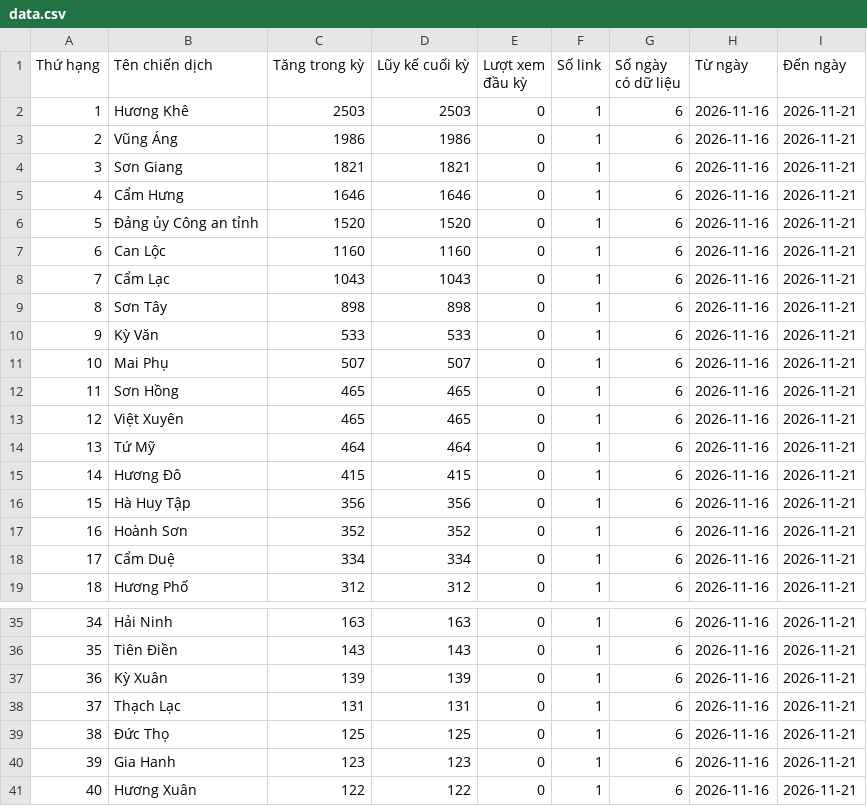
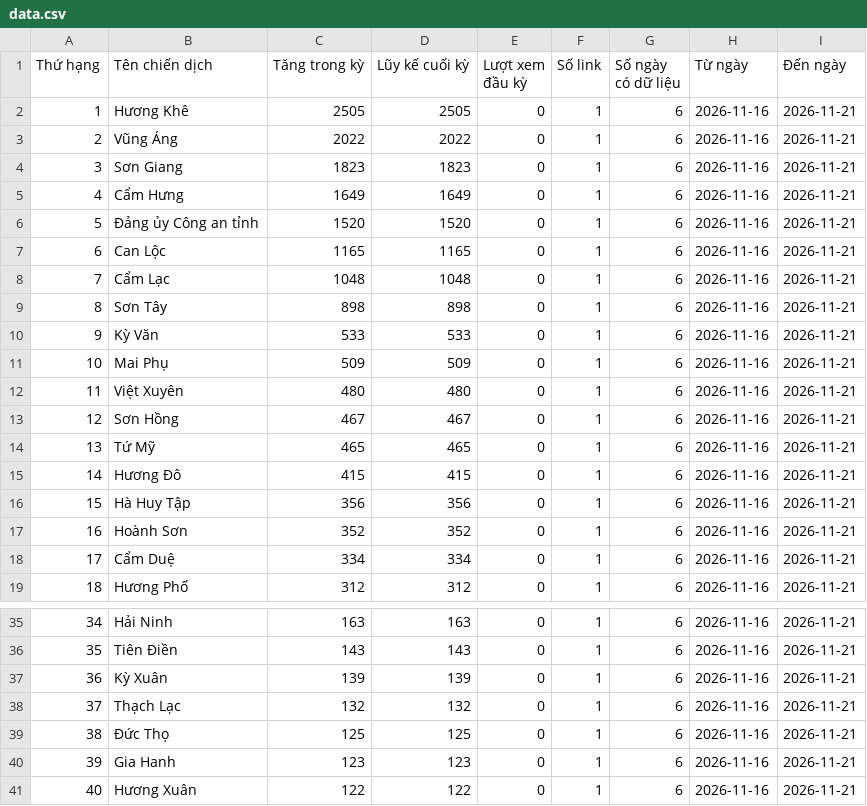
Before and after one commit to phuonglinh-ai/truyenthonghatinh, a CSV file: data.csv, drawn as a sheet; only a part is shown, gaps mark what is left out.

Commit message:
Update data 2026-11-21 23:15

```diff
--- a/data.csv
+++ b/data.csv
@@ -1,15 +1,15 @@
 Thứ hạng,Tên chiến dịch,Tăng trong kỳ,Lũy kế cuối kỳ,Lượt xem đầu kỳ,Số link,Số ngày có dữ liệu,Từ ngày,Đến ngày
-1,Hương Khê,2503,2503,0,1,6,2026-11-16,2026-11-21
-2,Vũng Áng,1986,1986,0,1,6,2026-11-16,2026-11-21
-3,Sơn Giang,1821,1821,0,1,6,2026-11-16,2026-11-21
-4,Cẩm Hưng,1646,1646,0,1,6,2026-11-16,2026-11-21
+1,Hương Khê,2505,2505,0,1,6,2026-11-16,2026-11-21
+2,Vũng Áng,2022,2022,0,1,6,2026-11-16,2026-11-21
+3,Sơn Giang,1823,1823,0,1,6,2026-11-16,2026-11-21
+4,Cẩm Hưng,1649,1649,0,1,6,2026-11-16,2026-11-21
 5,Đảng ủy Công an tỉnh,1520,1520,0,1,6,2026-11-16,2026-11-21
-6,Can Lộc,1160,1160,0,1,6,2026-11-16,2026-11-21
-7,Cẩm Lạc,1043,1043,0,1,6,2026-11-16,2026-11-21
+6,Can Lộc,1165,1165,0,1,6,2026-11-16,2026-11-21
+7,Cẩm Lạc,1048,1048,0,1,6,2026-11-16,2026-11-21
 8,Sơn Tây,898,898,0,1,6,2026-11-16,2026-11-21
 9,Kỳ Văn,533,533,0,1,6,2026-11-16,2026-11-21
-10,Mai Phụ,507,507,0,1,6,2026-11-16,2026-11-21
-11,Sơn Hồng,465,465,0,1,6,2026-11-16,2026-11-21
-12,Việt Xuyên,465,465,0,1,6,2026-11-16,2026-11-21
-13,Tứ Mỹ,464,464,0,1,6,2026-11-16,2026-11-21
+10,Mai Phụ,509,509,0,1,6,2026-11-16,2026-11-21
+11,Việt Xuyên,480,480,0,1,6,2026-11-16,2026-11-21
+12,Sơn Hồng,467,467,0,1,6,2026-11-16,2026-11-21
+13,Tứ Mỹ,465,465,0,1,6,2026-11-16,2026-11-21
 14,Hương Đô,415,415,0,1,6,2026-11-16,2026-11-21
@@ -37,3 +37,3 @@
 36,Kỳ Xuân,139,139,0,1,6,2026-11-16,2026-11-21
-37,Thạch Lạc,131,131,0,1,6,2026-11-16,2026-11-21
+37,Thạch Lạc,132,132,0,1,6,2026-11-16,2026-11-21
 38,Đức Thọ,125,125,0,1,6,2026-11-16,2026-11-21
```
